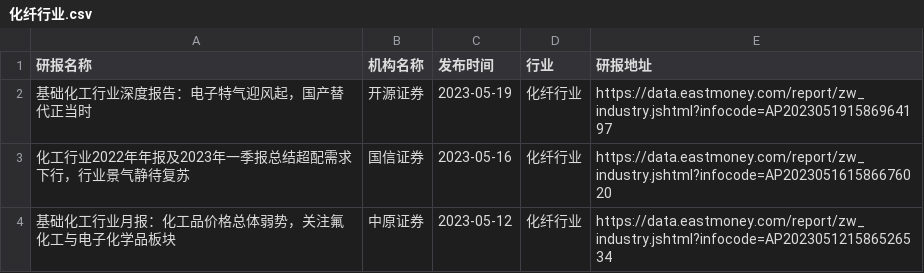
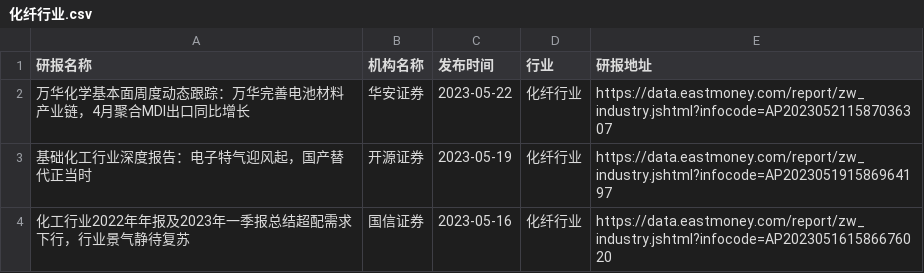
Before and after one commit to manymore13/eastmoney, a CSV file: gen/化纤行业/化纤行业.csv, drawn as a sheet; only a part is shown; the shorter side is filled out with more unchanged rows.

```diff
--- a/gen/化纤行业/化纤行业.csv
+++ b/gen/化纤行业/化纤行业.csv
@@ -1,2 +1,3 @@
 研报名称,机构名称,发布时间,行业,研报地址
+万华化学基本面周度动态跟踪：万华完善电池材料产业链，4月聚合MDI出口同比增长,华安证券,2023-05-22,化纤行业,https://data.eastmoney.com/report/zw_industry.jshtml?infocode=AP202305211587036307
 基础化工行业深度报告：电子特气迎风起，国产替代正当时,开源证券,2023-05-19,化纤行业,https://data.eastmoney.com/report/zw_industry.jshtml?infocode=AP202305191586964197
```
Also changed, not shown: gen/化学原料/化学原料.csv, gen/家用轻工/家用轻工.csv, 43 other files.
